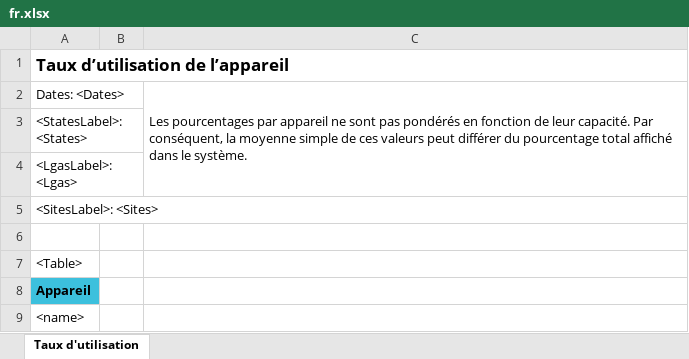
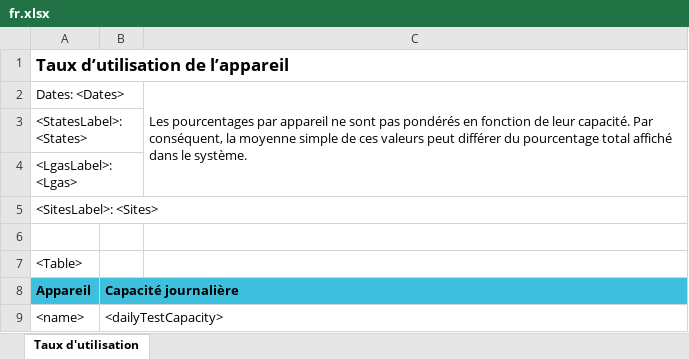
Before and after one commit to RahatSaqib/aspect, an Excel workbook: api/templates/device_utilization/fr.xlsx, sheet Taux d'utilisation, drawn as a sheet; values as stored, in another font and other column widths than the file's, no borders; the diff names each change by its address in the sheet, - before the commit and + after, or states it on an @@ line.

```diff
--- a/api/templates/device_utilization/fr.xlsx (sheet Taux d'utilisation)
+++ b/api/templates/device_utilization/fr.xlsx (sheet Taux d'utilisation)
-B8: (empty)
+B8: Capacité journalière
-B8 fill: none
+B8 fill: #3CC0DD
-B9: (empty)
+B9: <dailyTestCapacity>
```
Also changed, not shown: api/templates/device_utilization/en.xlsx, api/templates/device_utilization/es.xlsx, 2 other files.
